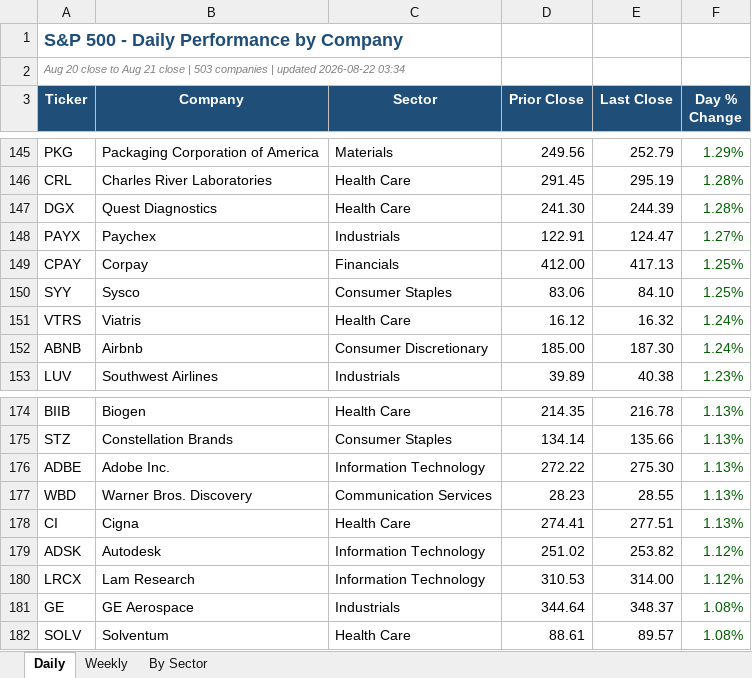
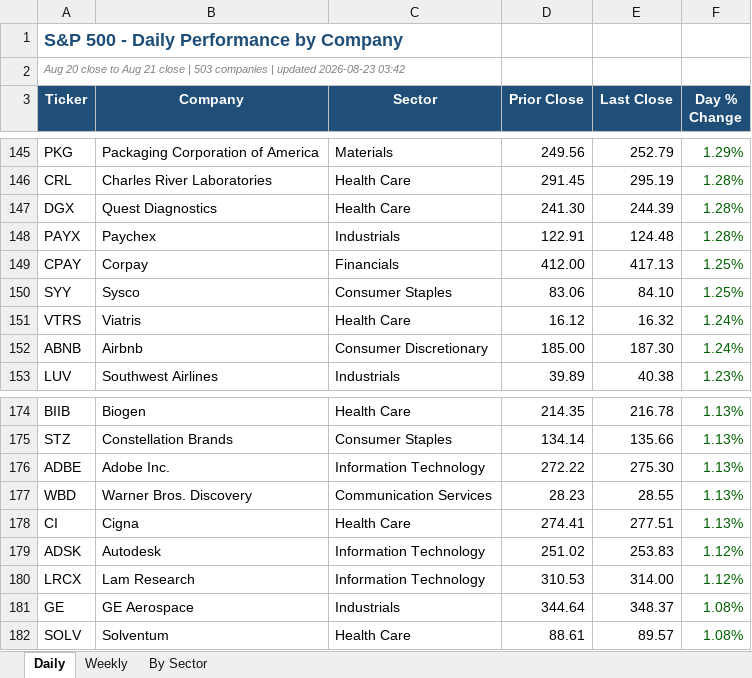
Before and after one commit to loganday2018-svg/sp500-dashboard, an Excel workbook: SP500_Weekly_Performance.xlsx, sheet Daily, drawn as a sheet; only a part is shown, gaps mark what is left out; values as stored, in another font and other column widths than the file's, no borders; the diff names each change by its address in the sheet, - before the commit and + after, or states it on an @@ line.

```diff
--- a/SP500_Weekly_Performance.xlsx (sheet Daily)
+++ b/SP500_Weekly_Performance.xlsx (sheet Daily)
-A2 (Ticker): …| updated 2026-08-22 03:34
+A2 (Ticker): …| updated 2026-08-23 03:42
-E148 (Last Close): 124.47
+E148 (Last Close): 124.48
-F148 (Day % Change): 1.27%
+F148 (Day % Change): 1.28%
-E179 (Last Close): 253.82
+E179 (Last Close): 253.83
```
Also changed, not shown: sheet Weekly, sheet By Sector, 1 other file.
